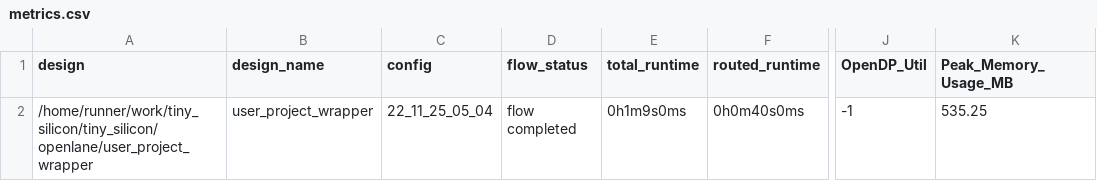
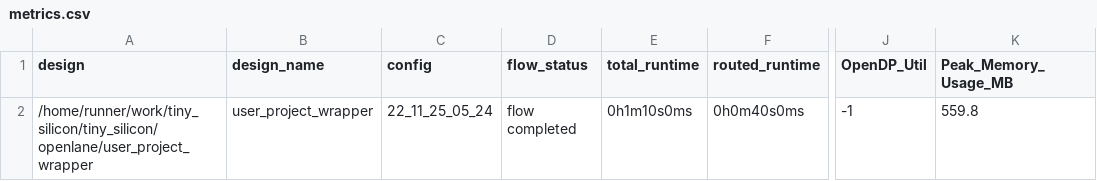
Before and after one commit to proppy/tiny_silicon, a CSV file: signoff/user_project_wrapper/metrics.csv, drawn as a sheet; only a part is shown, gaps mark what is left out; the diff names each change by its address in the sheet, - before the commit and + after, or states it on an @@ line.

```diff
--- a/signoff/user_project_wrapper/metrics.csv
+++ b/signoff/user_project_wrapper/metrics.csv
-C2 (config): 22_11_25_05_04
+C2 (config): 22_11_25_05_24
-E2 (total_runtime): 0h1m9s0ms
+E2 (total_runtime): 0h1m10s0ms
-K2 (Peak_Memory_Usage_MB): 535.25
+K2 (Peak_Memory_Usage_MB): 559.8
```
Also changed, not shown: signoff/tiny_user_project/metrics.csv, 13 other files.
